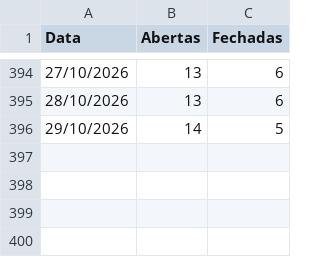
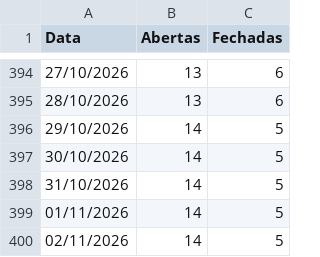
Before and after one commit to omni-lamoda/omni-dashboard, a CSV file: status_lojas.csv, drawn as a sheet; only a part is shown, gaps mark what is left out.

```diff
--- a/status_lojas.csv
+++ b/status_lojas.csv
@@ -396 +396,5 @@ Data;Abertas;Fechadas
 29/10/2026;14;5
+30/10/2026;14;5
+31/10/2026;14;5
+01/11/2026;14;5
+02/11/2026;14;5
```
Also changed, not shown: 2 other files.
